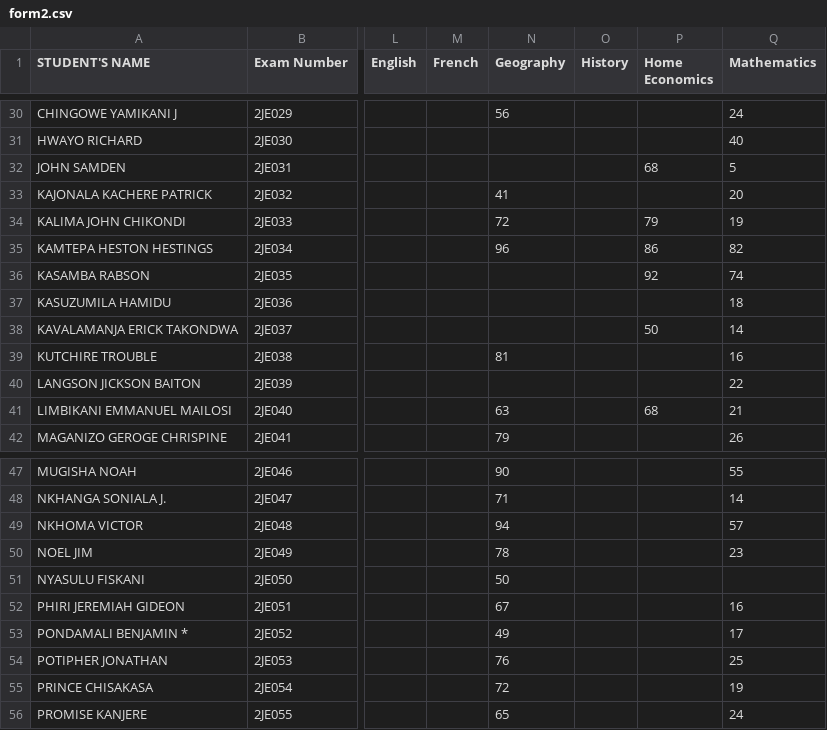
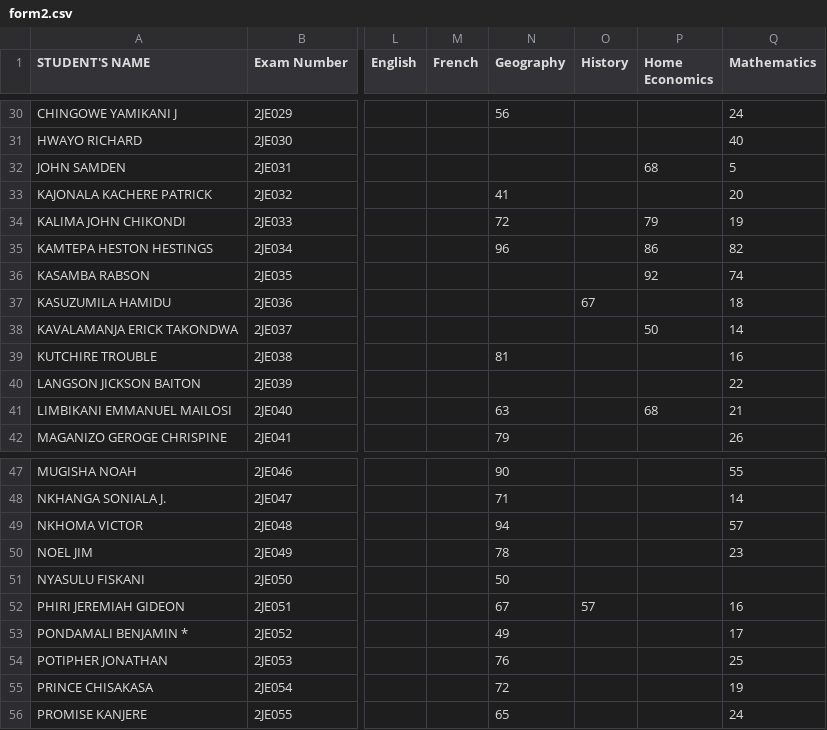
Before and after one commit to enitac/n, a CSV file: form2.csv, drawn as a sheet; only a part is shown, gaps mark what is left out; the diff names each change by its address in the sheet, - before the commit and + after, or states it on an @@ line.

Commit message:
Update: form2 - History (22/04/2026, 8:09:27 am)

```diff
--- a/form2.csv
+++ b/form2.csv
-O37 (History): (empty)
+O37 (History): 67
-O52 (History): (empty)
+O52 (History): 57
```
